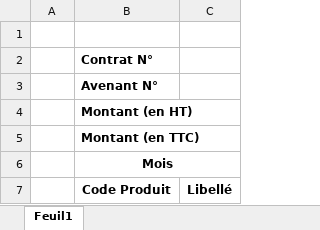
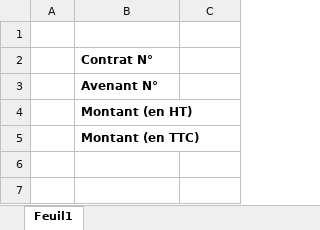
Before and after one commit to DjennaouiRaouf/Cosider_Project_GC, an Excel workbook: media/templates/planing.xlsx, sheet Feuil1, drawn as a sheet; values as stored, in another font and other column widths than the file's, no borders; charts and pictures not drawn; the diff names each change by its address in the sheet, - before the commit and + after, or states it on an @@ line.

Commit message:
init

```diff
--- a/media/templates/planing.xlsx (sheet Feuil1)
+++ b/media/templates/planing.xlsx (sheet Feuil1)
-row 6:  | Mois
-row 7:  | Code Produit | Libellé
```
Also changed, not shown: charts or pictures.
